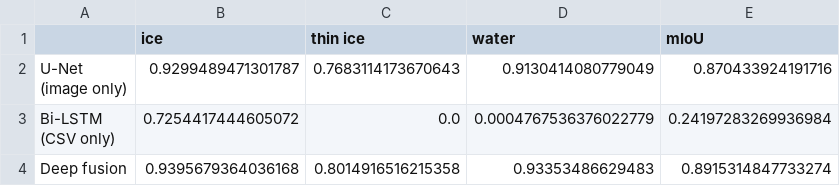
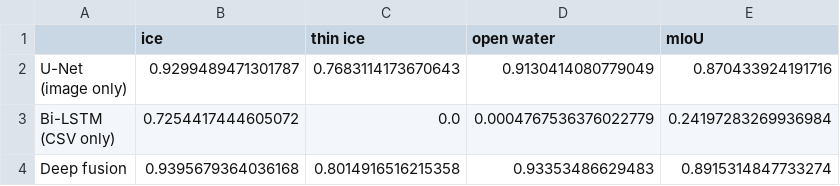
Before and after one commit to thesantoshpant/research-seminar, a CSV file: archive/runs/comparison/results_table.csv, drawn as a sheet.

```diff
--- a/archive/runs/comparison/results_table.csv
+++ b/archive/runs/comparison/results_table.csv
@@ -1,2 +1,2 @@
-,ice,thin ice,water,mIoU
+,ice,thin ice,open water,mIoU
 "U-Net
```
Also changed, not shown: archive/runs/benchmark_report/benchmark_summary.csv, archive/runs/extended_metrics/extended_metrics.csv, 28 other files.
